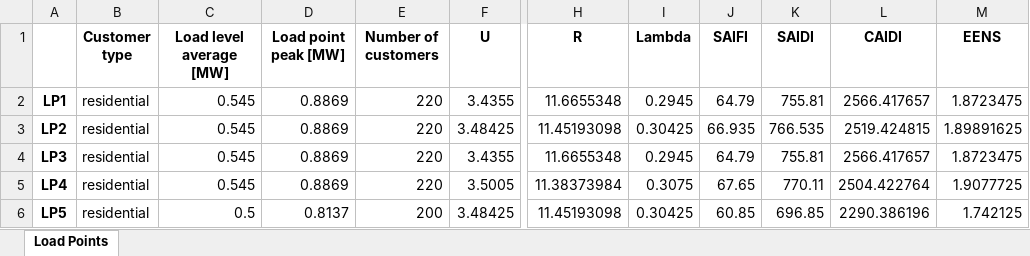
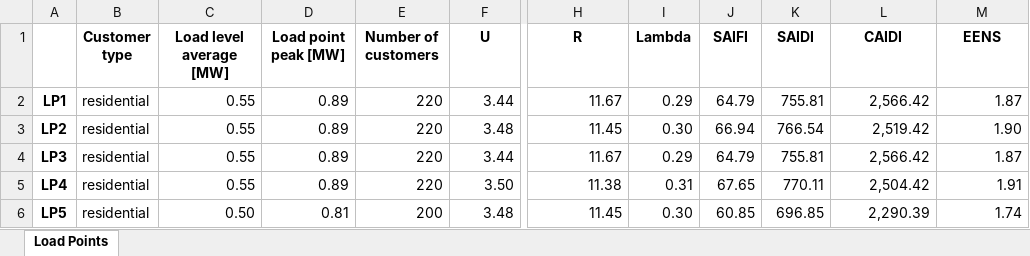
Before and after one commit to jorgbrat/RELRAD-software, an Excel workbook: Verified_Results/RBTS_Bus_4/RELRAD_Results_Bus4_Case_A.xlsx, sheet Load Points, drawn as a sheet; only a part is shown, gaps mark what is left out; values as stored, in another font and other column widths than the file's, no borders; the diff covers the shown part only; the diff names each change by its address in the sheet, - before the commit and + after, or states it on an @@ line.

```diff
--- a/Verified_Results/RBTS_Bus_4/RELRAD_Results_Bus4_Case_A.xlsx (sheet Load Points)
+++ b/Verified_Results/RBTS_Bus_4/RELRAD_Results_Bus4_Case_A.xlsx (sheet Load Points)
-C2:C5 (Load level average [MW]): 0.545
+C2:C5 (Load level average [MW]): 0.55
-D2:D5 (Load point peak [MW]): 0.8869
+D2:D5 (Load point peak [MW]): 0.89
-F2 (U): 3.4355
+F2 (U): 3.44
-H2 (R): 11.6655348
+H2 (R): 11.67
-I2 (Lambda): 0.2945
+I2 (Lambda): 0.29
-L2 (CAIDI): 2566.417657
+L2 (CAIDI): 2,566.42
-M2 (EENS): 1.8723475
+M2 (EENS): 1.87
-F3 (U): 3.48425
+F3 (U): 3.48
-H3 (R): 11.45193098
+H3 (R): 11.45
-I3 (Lambda): 0.30425
+I3 (Lambda): 0.30
-J3 (SAIFI): 66.935
+J3 (SAIFI): 66.94
-K3 (SAIDI): 766.535
+K3 (SAIDI): 766.54
-L3 (CAIDI): 2519.424815
+L3 (CAIDI): 2,519.42
-M3 (EENS): 1.89891625
+M3 (EENS): 1.90
-F4 (U): 3.4355
+F4 (U): 3.44
-H4 (R): 11.6655348
+H4 (R): 11.67
-I4 (Lambda): 0.2945
+I4 (Lambda): 0.29
-L4 (CAIDI): 2566.417657
+L4 (CAIDI): 2,566.42
-M4 (EENS): 1.8723475
+M4 (EENS): 1.87
-F5 (U): 3.5005
+F5 (U): 3.50
-H5 (R): 11.38373984
+H5 (R): 11.38
-I5 (Lambda): 0.3075
+I5 (Lambda): 0.31
-L5 (CAIDI): 2504.422764
+L5 (CAIDI): 2,504.42
-M5 (EENS): 1.9077725
+M5 (EENS): 1.91
-C6 (Load level average [MW]): 0.5
+C6 (Load level average [MW]): 0.50
-D6 (Load point peak [MW]): 0.8137
+D6 (Load point peak [MW]): 0.81
-F6 (U): 3.48425
+F6 (U): 3.48
-H6 (R): 11.45193098
+H6 (R): 11.45
-I6 (Lambda): 0.30425
+I6 (Lambda): 0.30
-L6 (CAIDI): 2290.386196
+L6 (CAIDI): 2,290.39
-M6 (EENS): 1.742125
+M6 (EENS): 1.74
```
Also changed, not shown: 267 edited cells elsewhere in this sheet, 13 other files.
